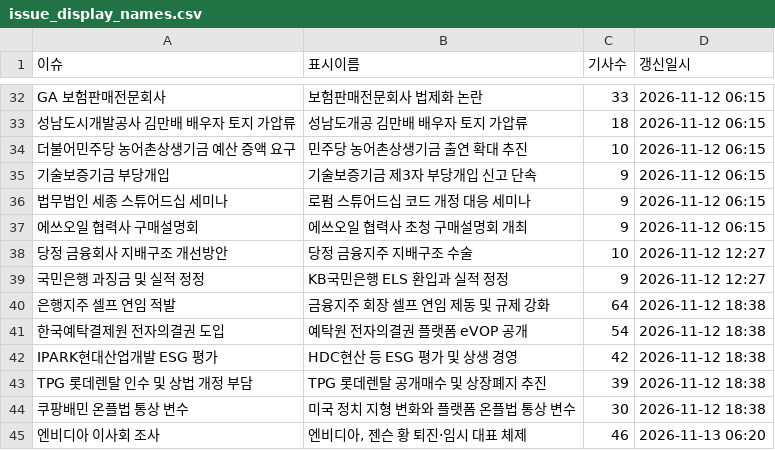
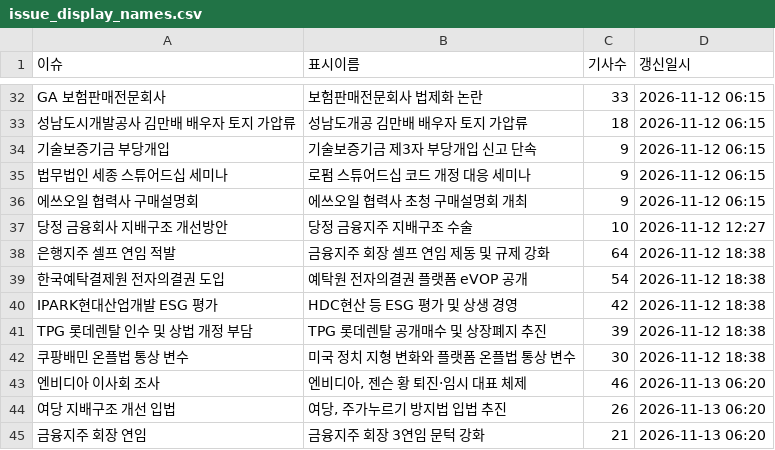
Before and after one commit to jshssysh/news-dashboard, a CSV file: issue_display_names.csv, drawn as a sheet; only a part is shown, gaps mark what is left out; the shorter side is filled out with more unchanged rows; the diff covers the shown part only.

```diff
--- a/issue_display_names.csv
+++ b/issue_display_names.csv
@@ -33,3 +33,2 @@ GA 보험판매전문회사,보험판매전문회사 법제화 논란,33,2026-11
 성남도시개발공사 김만배 배우자 토지 가압류,성남도개공 김만배 배우자 토지 가압류,18,2026-11-12 06:15
-더불어민주당 농어촌상생기금 예산 증액 요구,민주당 농어촌상생기금 출연 확대 추진,10,2026-11-12 06:15
 기술보증기금 부당개입,기술보증기금 제3자 부당개입 신고 단속,9,2026-11-12 06:15
@@ -38,3 +37,2 @@ GA 보험판매전문회사,보험판매전문회사 법제화 논란,33,2026-11
 당정 금융회사 지배구조 개선방안,당정 금융지주 지배구조 수술,10,2026-11-12 12:27
-국민은행 과징금 및 실적 정정,KB국민은행 ELS 환입과 실적 정정,9,2026-11-12 12:27
 은행지주 셀프 연임 적발,금융지주 회장 셀프 연임 제동 및 규제 강화,64,2026-11-12 18:38
```
Also changed, not shown: 15 added rows and 3 removed rows elsewhere in this file, gemini_usage.csv, 8 other files.
